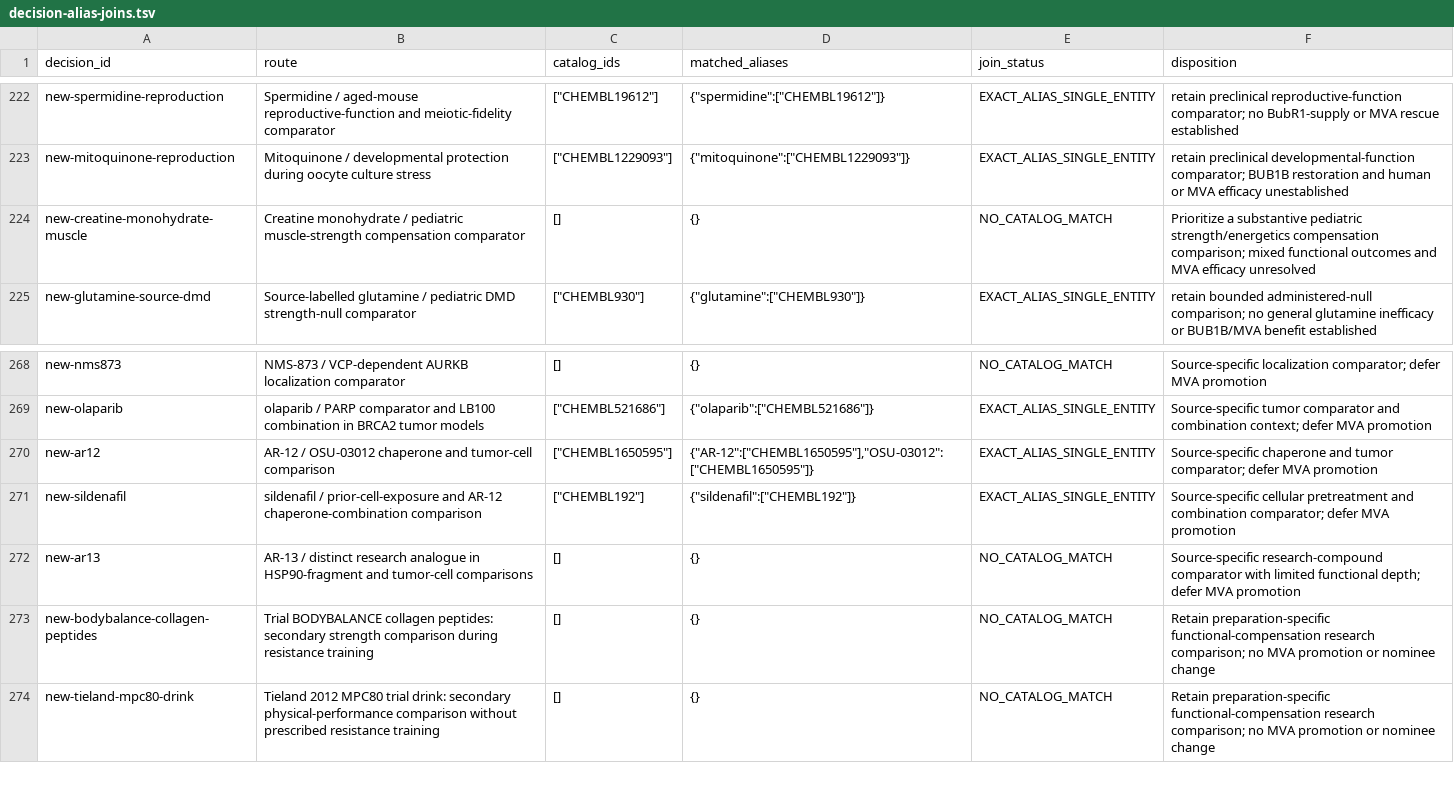
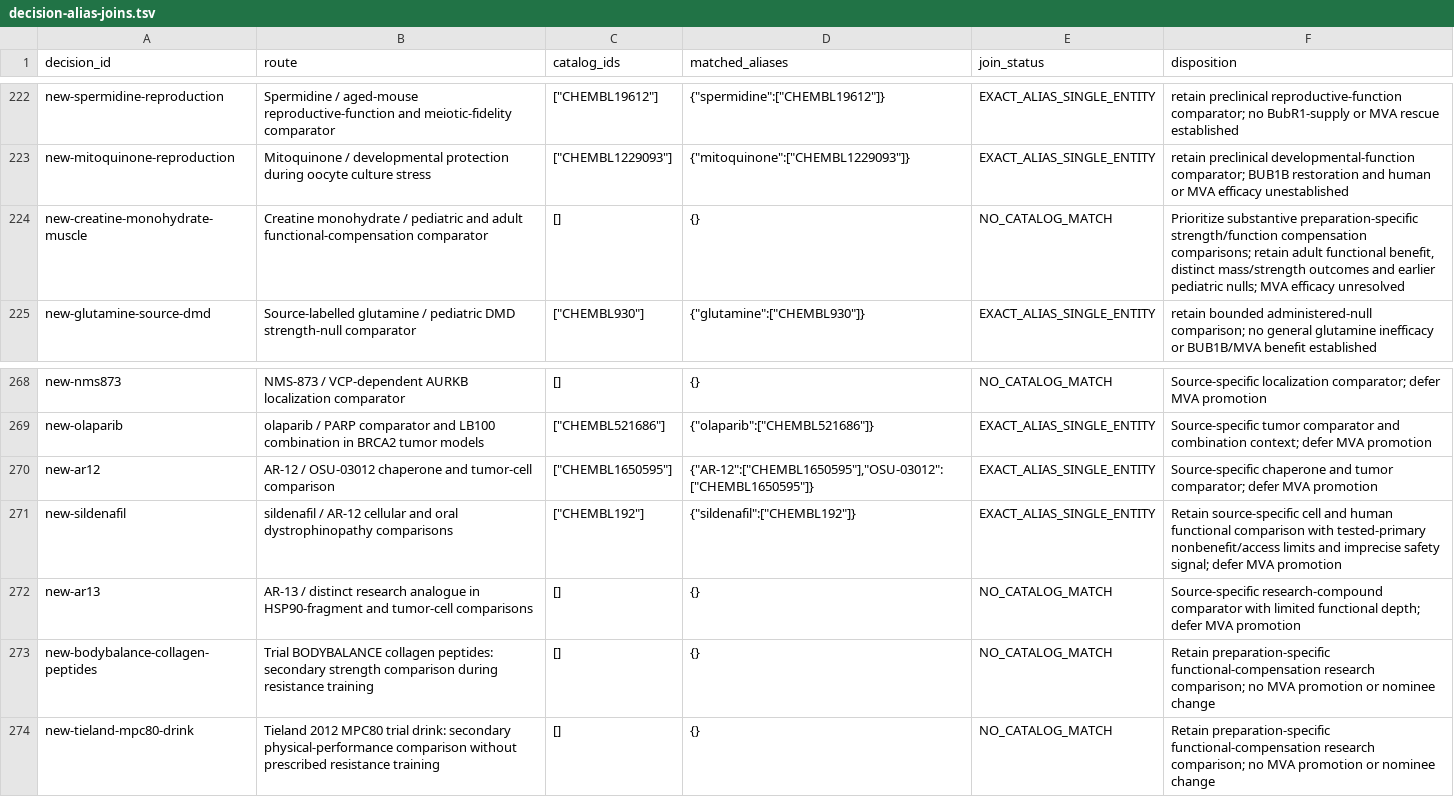
Before and after one commit to EternaPeptix/mva-hackathon, a TSV file: workflow/track2-drug-census/decision-alias-joins.tsv, drawn as a sheet; only a part is shown, gaps mark what is left out.

Commit message:
Qualify creatine and sildenafil clinical comparisons

```diff
--- a/workflow/track2-drug-census/decision-alias-joins.tsv
+++ b/workflow/track2-drug-census/decision-alias-joins.tsv
@@ -223,3 +223,3 @@ new-spermidine-reproduction	Spermidine / aged-mouse reproductive-function and me
 new-mitoquinone-reproduction	Mitoquinone / developmental protection during oocyte culture stress	"[""CHEMBL1229093""]"	"{""mitoquinone"":[""CHEMBL1229093""]}"	EXACT_ALIAS_SINGLE_ENTITY	retain preclinical developmental-function comparator; BUB1B restoration and human or MVA efficacy unestablished
-new-creatine-monohydrate-muscle	Creatine monohydrate / pediatric muscle-strength compensation comparator	[]	{}	NO_CATALOG_MATCH	Prioritize a substantive pediatric strength/energetics compensation comparison; mixed functional outcomes and MVA efficacy unresolved
+new-creatine-monohydrate-muscle	Creatine monohydrate / pediatric and adult functional-compensation comparator	[]	{}	NO_CATALOG_MATCH	Prioritize substantive preparation-specific strength/function compensation comparisons; retain adult functional benefit, distinct mass/strength outcomes and earlier pediatric nulls; MVA efficacy unresolved
 new-glutamine-source-dmd	Source-labelled glutamine / pediatric DMD strength-null comparator	"[""CHEMBL930""]"	"{""glutamine"":[""CHEMBL930""]}"	EXACT_ALIAS_SINGLE_ENTITY	retain bounded administered-null comparison; no general glutamine inefficacy or BUB1B/MVA benefit established
@@ -270,3 +270,3 @@ new-olaparib	olaparib / PARP comparator and LB100 combination in BRCA2 tumor mod
 new-ar12	AR-12 / OSU-03012 chaperone and tumor-cell comparison	"[""CHEMBL1650595""]"	"{""AR-12"":[""CHEMBL1650595""],""OSU-03012"":[""CHEMBL1650595""]}"	EXACT_ALIAS_SINGLE_ENTITY	Source-specific chaperone and tumor comparator; defer MVA promotion
-new-sildenafil	sildenafil / prior-cell-exposure and AR-12 chaperone-combination comparison	"[""CHEMBL192""]"	"{""sildenafil"":[""CHEMBL192""]}"	EXACT_ALIAS_SINGLE_ENTITY	Source-specific cellular pretreatment and combination comparator; defer MVA promotion
+new-sildenafil	sildenafil / AR-12 cellular and oral dystrophinopathy comparisons	"[""CHEMBL192""]"	"{""sildenafil"":[""CHEMBL192""]}"	EXACT_ALIAS_SINGLE_ENTITY	Retain source-specific cell and human functional comparison with tested-primary nonbenefit/access limits and imprecise safety signal; defer MVA promotion
 new-ar13	AR-13 / distinct research analogue in HSP90-fragment and tumor-cell comparisons	[]	{}	NO_CATALOG_MATCH	Source-specific research-compound comparator with limited functional depth; defer MVA promotion
```
Also changed, not shown: 23 other files.
